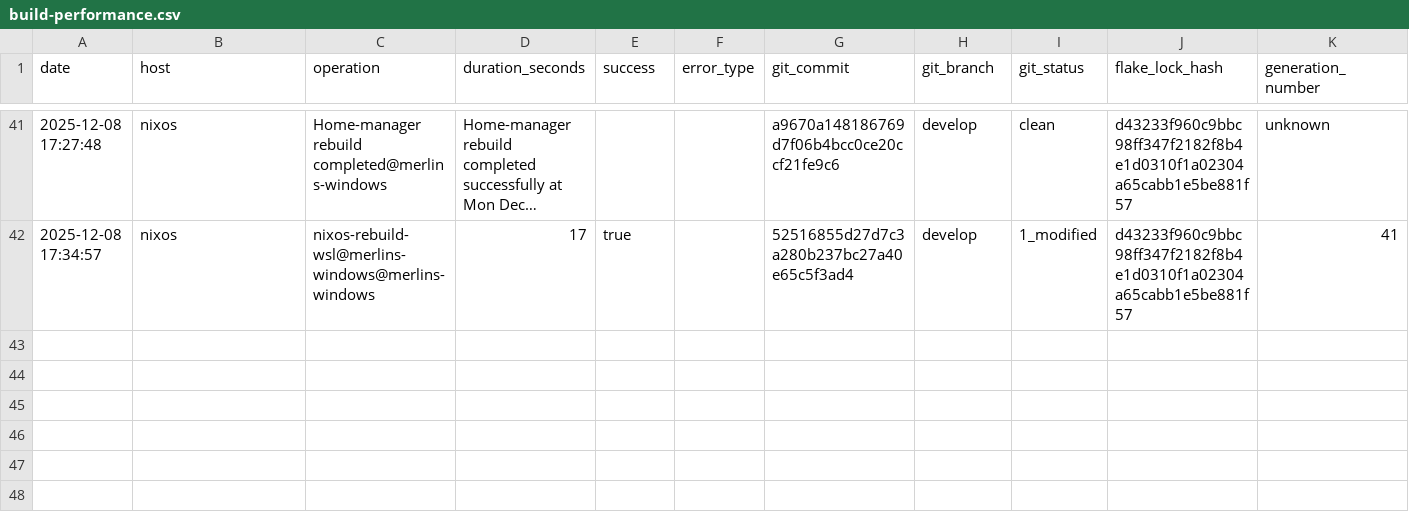
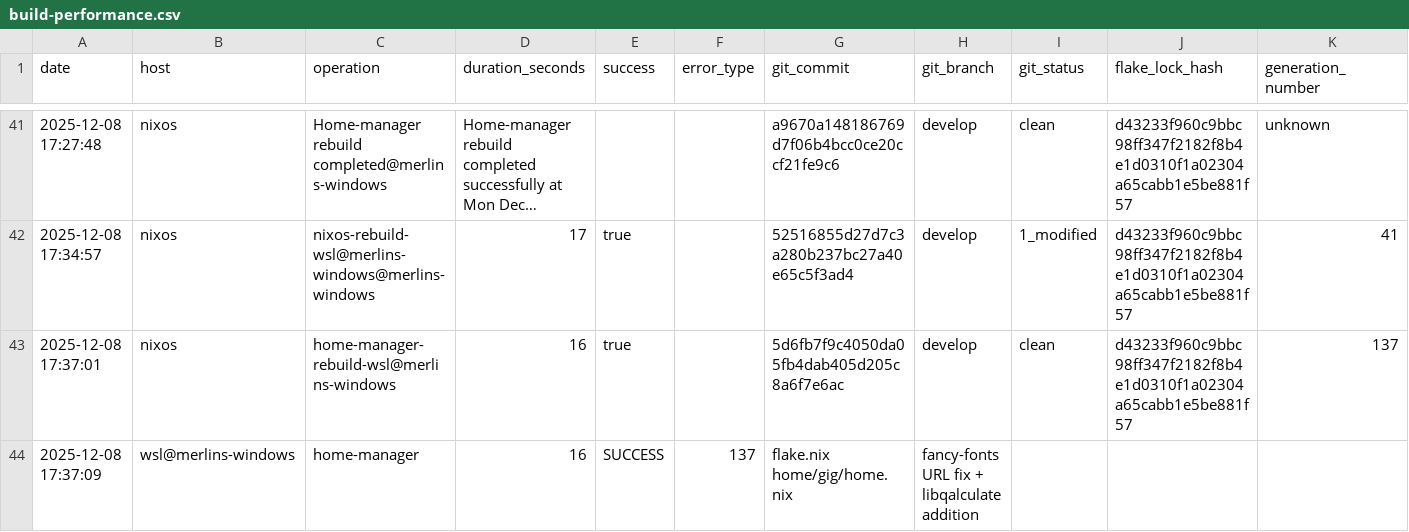
Before and after one commit to gignsky/.dotfiles, a CSV file: scottys-journal/metrics/build-performance.csv, drawn as a sheet; only a part is shown, gaps mark what is left out; long unchanged cells end in …; rows hold the shown columns only; the diff names each change by its address in the sheet, - before the commit and + after, or states it on an @@ line.

Commit message:
Chief Engineer's Log - 2025-12-08 - WSL home-manager rebuild documentation
Engineering report: Successful home-manager rebuild on wsl@merlins-windows
- Generation 137 maintained, 16-second build duration
- Font repository URL correction in flake.nix
- Added libqalculate package for enhanced WSL calculator functionality
- Updated build performance metrics tracking
- Fixed formatting per pre-commit hook requirements

Chief-Engineer: Montgomery Scott <2025-12-08T17:37:09EST>

```diff
--- a/scottys-journal/metrics/build-performance.csv
+++ b/scottys-journal/metrics/build-performance.csv
+row 43: 2025-12-08 17:37:01 | nixos | home-manager-rebuild-wsl@merlins-windows | 16 | true |  | 5d6fb7f9c4050da05fb4dab405d205c8a6f7e6ac | develop | clean | d43233f960c9bbc98ff347f2182f8b4e1d0310f1a02304a65cabb1e5be881f57 | 137
+row 44: 2025-12-08 17:37:09 | wsl@merlins-windows | home-manager | 16 | SUCCESS | 137 | flake.nix home/gig/home.nix | fancy-fonts URL fix + libqalculate addition
```
Also changed, not shown: 1 other file.
